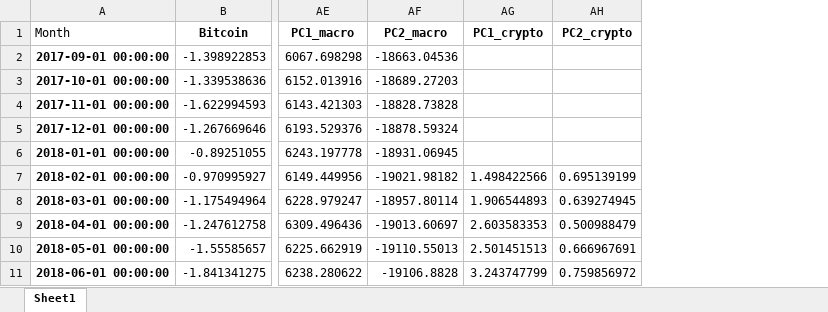
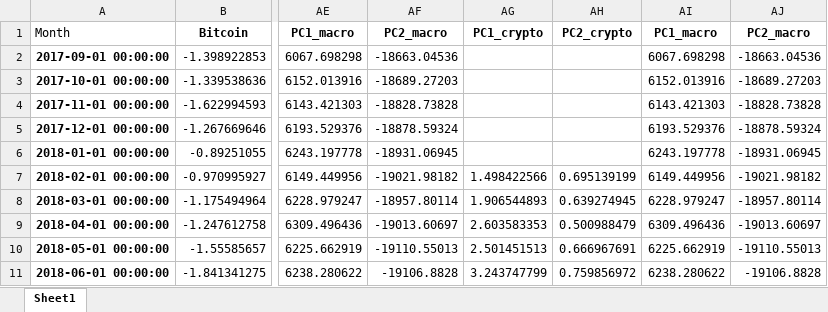
Before and after one commit to tianyishen701/CryptoMacroecon-Prediction-CSUREMM, an Excel workbook: data/Monthly Mastersheet.xlsx, sheet Sheet1, drawn as a sheet; only a part is shown, gaps mark what is left out; values as stored, in another font and other column widths than the file's, no borders; the diff names each change by its address in the sheet, - before the commit and + after, or states it on an @@ line.

Commit message:
Add files via upload

```diff
--- a/data/Monthly Mastersheet.xlsx (sheet Sheet1)
+++ b/data/Monthly Mastersheet.xlsx (sheet Sheet1)
+column AI (PC1_macro), rows 2-11: 6067.698298 | 6152.013916 | 6143.421303 | 6193.529376 | 6243.197778 | 6149.449956 | 6228.979247 | 6309.496436 | 6225.662919 | 6238.280622
+column AJ (PC2_macro), rows 2-11: -18663.04536 | -18689.27203 | -18828.73828 | -18878.59324 | -18931.06945 | -19021.98182 | -18957.80114 | -19013.60697 | -19110.55013 | -19106.8828
```
